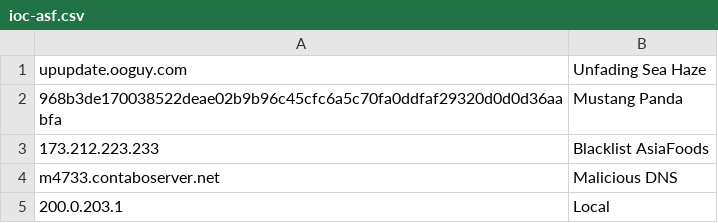
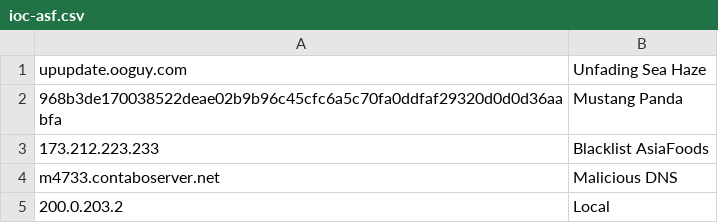
Before and after one commit to tintranit/ioc, a CSV file: ioc-asf.csv, drawn as a sheet.

Commit message:
Update ioc-asf.csv

```diff
--- a/ioc-asf.csv
+++ b/ioc-asf.csv
@@ -4,2 +4,2 @@ upupdate.ooguy.com   ,   Unfading Sea Haze
 m4733.contaboserver.net, Malicious DNS
-200.0.203.1, Local
+200.0.203.2, Local
```
